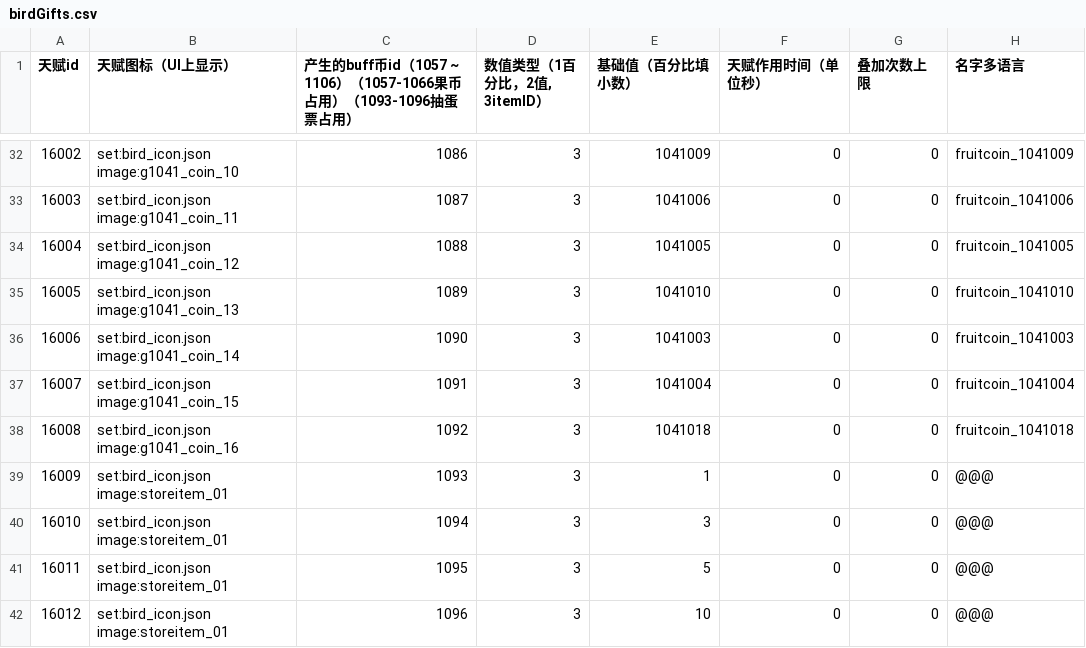
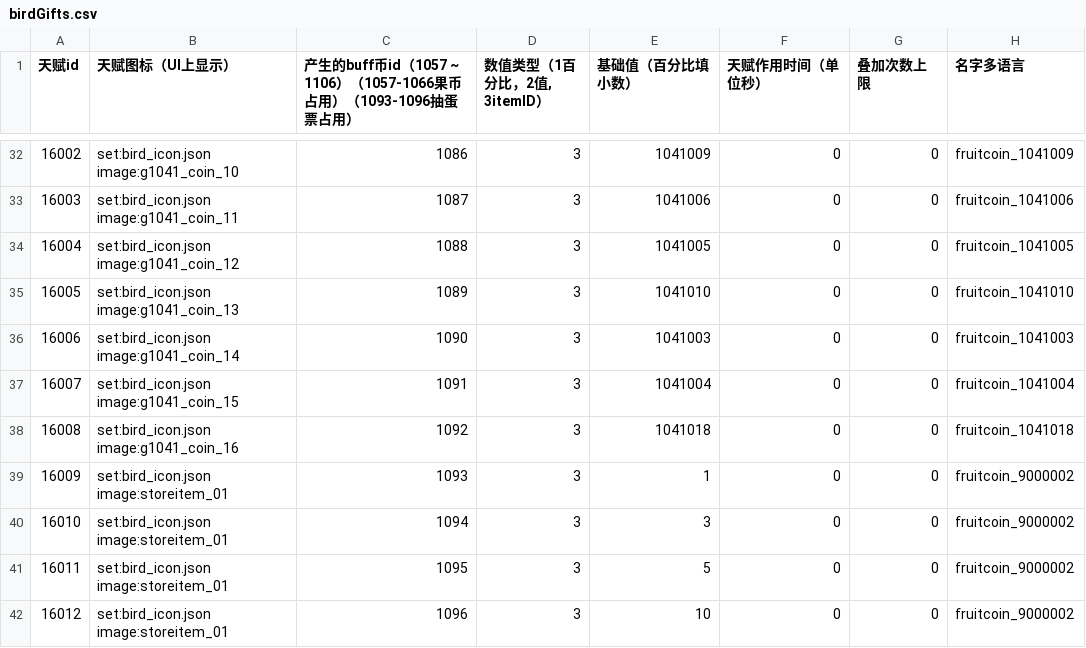
Before and after one commit to heliaoyuan10086/Game, a CSV file: Bird/birdGifts.csv, drawn as a sheet; only a part is shown, gaps mark what is left out; the diff names each change by its address in the sheet, - before the commit and + after, or states it on an @@ line.

```diff
--- a/Bird/birdGifts.csv
+++ b/Bird/birdGifts.csv
-H39:H42 (名字多语言): @@@
+H39:H42 (名字多语言): fruitcoin_9000002
```
Also changed, not shown: Bird/checkIn.csv, Bird/dynamic/BirdFruitCurrencys.csv, 2 other files.
